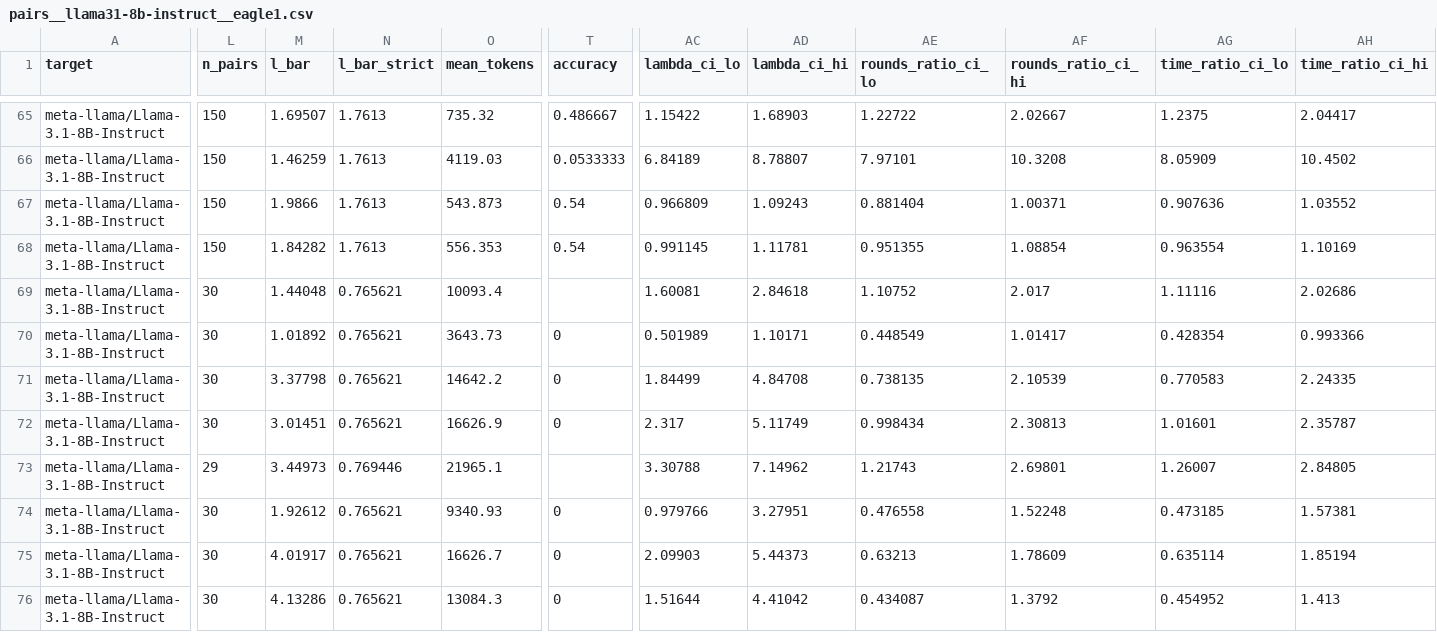
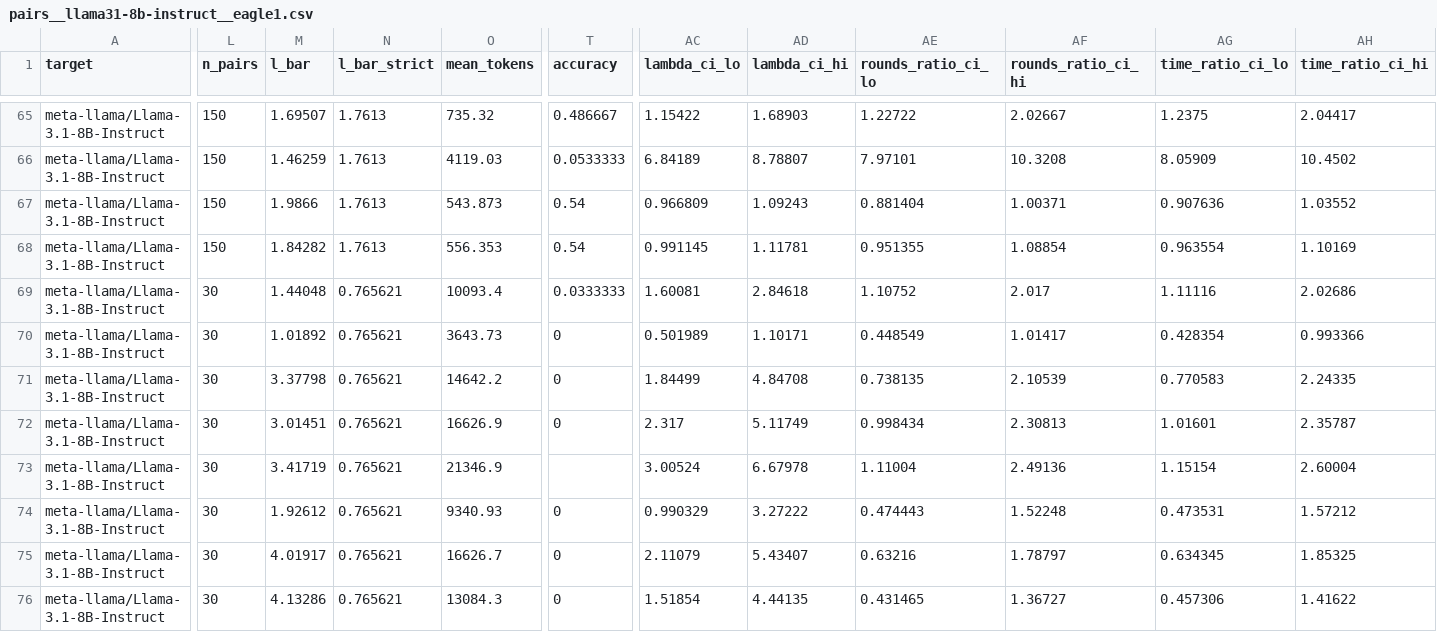
Before and after one commit to billxby/lossy-token-eff, a CSV file: campaign/addendum/tables/pairs__llama31-8b-instruct__eagle1.csv, drawn as a sheet; only a part is shown, gaps mark what is left out; the diff covers the shown part only; the diff names each change by its address in the sheet, - before the commit and + after, or states it on an @@ line.

```diff
--- a/campaign/addendum/tables/pairs__llama31-8b-instruct__eagle1.csv
+++ b/campaign/addendum/tables/pairs__llama31-8b-instruct__eagle1.csv
-T69 (accuracy): (empty)
+T69 (accuracy): 0.0333333
-L73 (n_pairs): 29
+L73 (n_pairs): 30
-M73 (l_bar): 3.44973
+M73 (l_bar): 3.41719
-N73 (l_bar_strict): 0.769446
+N73 (l_bar_strict): 0.765621
-O73 (mean_tokens): 21965.1
+O73 (mean_tokens): 21346.9
-AC73 (lambda_ci_lo): 3.30788
+AC73 (lambda_ci_lo): 3.00524
-AD73 (lambda_ci_hi): 7.14962
+AD73 (lambda_ci_hi): 6.67978
-AE73 (rounds_ratio_ci_lo): 1.21743
+AE73 (rounds_ratio_ci_lo): 1.11004
-AF73 (rounds_ratio_ci_hi): 2.69801
+AF73 (rounds_ratio_ci_hi): 2.49136
-AG73 (time_ratio_ci_lo): 1.26007
+AG73 (time_ratio_ci_lo): 1.15154
-AH73 (time_ratio_ci_hi): 2.84805
+AH73 (time_ratio_ci_hi): 2.60004
-AC74 (lambda_ci_lo): 0.979766
+AC74 (lambda_ci_lo): 0.990329
-AD74 (lambda_ci_hi): 3.27951
+AD74 (lambda_ci_hi): 3.27222
-AE74 (rounds_ratio_ci_lo): 0.476558
+AE74 (rounds_ratio_ci_lo): 0.474443
-AG74 (time_ratio_ci_lo): 0.473185
+AG74 (time_ratio_ci_lo): 0.473531
-AH74 (time_ratio_ci_hi): 1.57381
+AH74 (time_ratio_ci_hi): 1.57212
-AC75 (lambda_ci_lo): 2.09903
+AC75 (lambda_ci_lo): 2.11079
-AD75 (lambda_ci_hi): 5.44373
+AD75 (lambda_ci_hi): 5.43407
-AE75 (rounds_ratio_ci_lo): 0.63213
+AE75 (rounds_ratio_ci_lo): 0.63216
-AF75 (rounds_ratio_ci_hi): 1.78609
+AF75 (rounds_ratio_ci_hi): 1.78797
-AG75 (time_ratio_ci_lo): 0.635114
+AG75 (time_ratio_ci_lo): 0.634345
-AH75 (time_ratio_ci_hi): 1.85194
+AH75 (time_ratio_ci_hi): 1.85325
-AC76 (lambda_ci_lo): 1.51644
+AC76 (lambda_ci_lo): 1.51854
-AD76 (lambda_ci_hi): 4.41042
+AD76 (lambda_ci_hi): 4.44135
-AE76 (rounds_ratio_ci_lo): 0.434087
+AE76 (rounds_ratio_ci_lo): 0.431465
-AF76 (rounds_ratio_ci_hi): 1.3792
+AF76 (rounds_ratio_ci_hi): 1.36727
-AG76 (time_ratio_ci_lo): 0.454952
+AG76 (time_ratio_ci_lo): 0.457306
-AH76 (time_ratio_ci_hi): 1.413
+AH76 (time_ratio_ci_hi): 1.41622
```
Also changed, not shown: 34 edited cells elsewhere in this file, campaign/addendum/step9/manifest.csv, campaign/addendum/tables/pairs__r1-distill-llama-8b__eagle3.csv, 20 other files.
